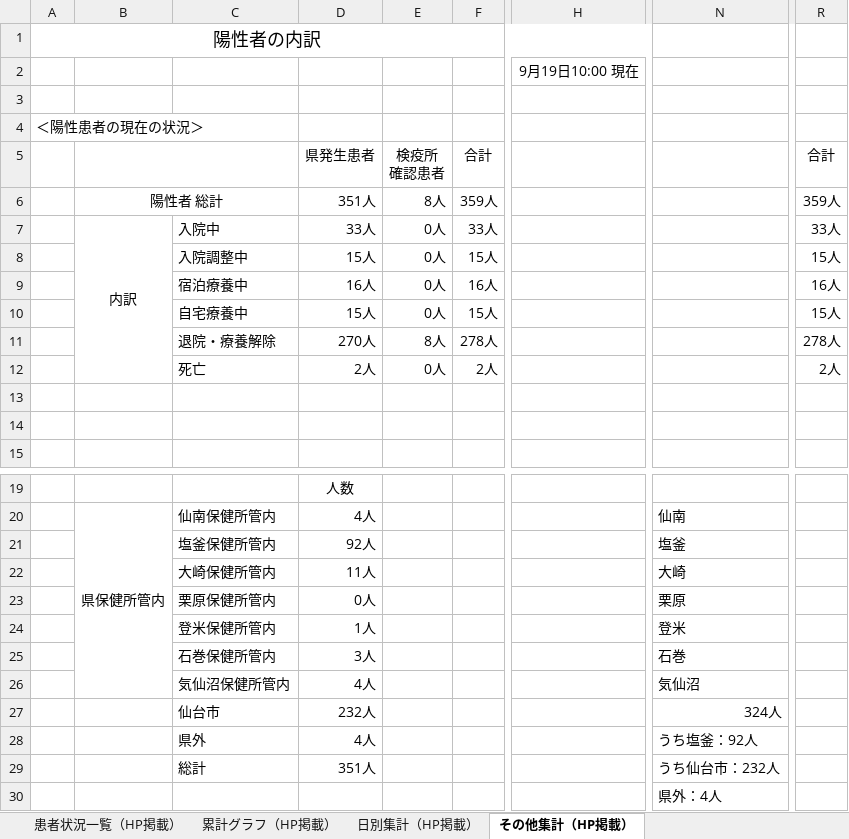
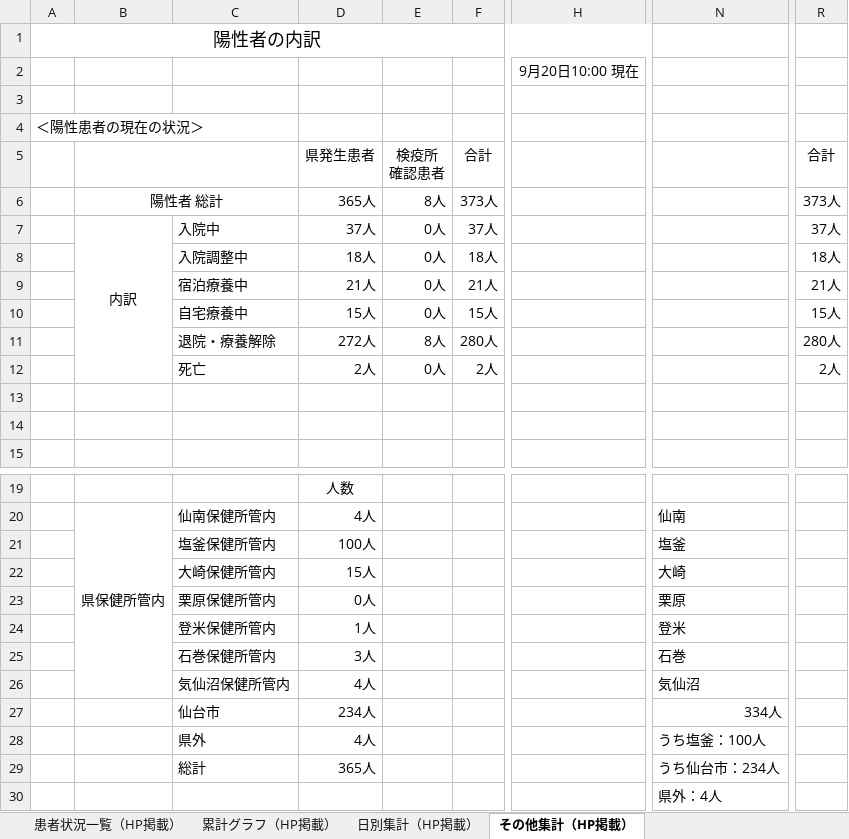
Before and after one commit to CalicoKater/covid-19, an Excel workbook: work/04_miyagi.xlsx, sheet その他集計（HP掲載）, drawn as a sheet; only a part is shown, gaps mark what is left out; values as stored, in another font and other column widths than the file's, no borders; charts and pictures not drawn; the diff names each change by its address in the sheet, - before the commit and + after, or states it on an @@ line.

```diff
--- a/work/04_miyagi.xlsx (sheet その他集計（HP掲載）)
+++ b/work/04_miyagi.xlsx (sheet その他集計（HP掲載）)
-H2: 9月19日10:00 現在
+H2: 9月20日10:00 現在
-D6: 351人
+D6: 365人
-F6: 359人
+F6: 373人
-R6: 359人
+R6: 373人
-D7: 33人
+D7: 37人
-F7: 33人
+F7: 37人
-R7: 33人
+R7: 37人
-D8: 15人
+D8: 18人
-F8: 15人
+F8: 18人
-R8: 15人
+R8: 18人
-D9: 16人
+D9: 21人
-F9: 16人
+F9: 21人
-R9: 16人
+R9: 21人
-D11: 270人
+D11: 272人
-F11: 278人
+F11: 280人
-R11: 278人
+R11: 280人
-D21: 92人
+D21: 100人
-D22: 11人
+D22: 15人
-D27: 232人
+D27: 234人
-N27: 324人
+N27: 334人
-N28: うち塩釜：92人
+N28: うち塩釜：100人
-D29: 351人
+D29: 365人
-N29: うち仙台市：232人
+N29: うち仙台市：234人
```
Also changed, not shown: sheet 患者状況一覧（HP掲載）, sheet 累計グラフ（HP掲載）, sheet 日別集計（HP掲載）, charts or pictures, 3 other files.
